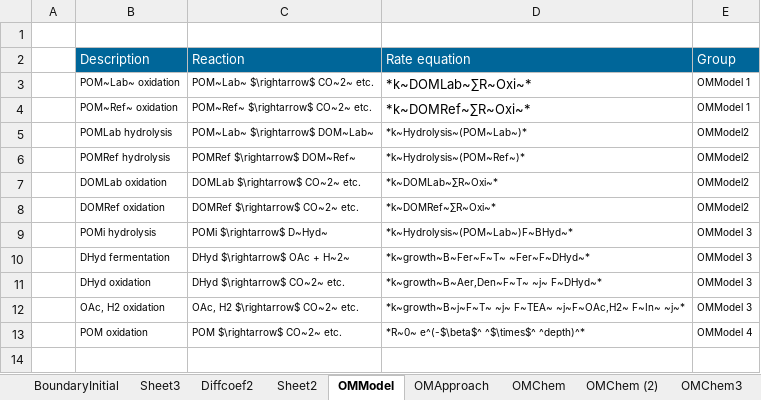
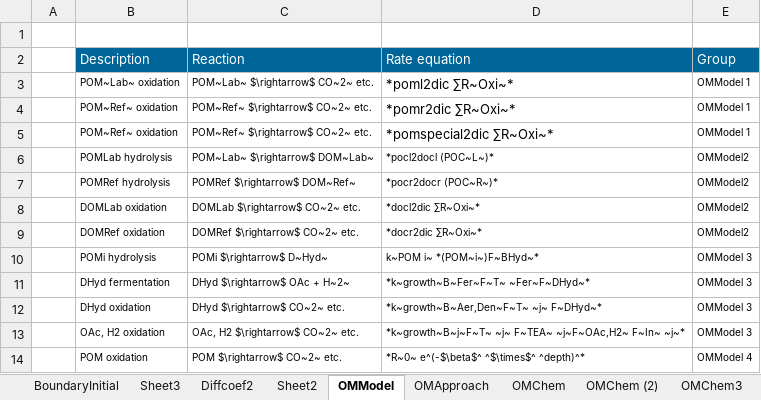
Before and after one commit to AquaticEcoDynamics/aed-science, an Excel workbook: tables/23-sediment_biogeochemistry/UserManual.xlsx, sheet OMModel, drawn as a sheet; values as stored, in another font and other column widths than the file's, no borders; charts and pictures not drawn; addresses are those after the commit; the diff names each change by its address in the sheet, - before the commit and + after, or states it on an @@ line.

Commit message:
Reac/rates

```diff
--- a/tables/23-sediment_biogeochemistry/UserManual.xlsx (sheet OMModel)
+++ b/tables/23-sediment_biogeochemistry/UserManual.xlsx (sheet OMModel)
-D3 (Rate equation): *k~DOMLab~∑R~Oxi~*
+D3 (Rate equation): *poml2dic ∑R~Oxi~*
-D4 (Rate equation): *k~DOMRef~∑R~Oxi~*
+D4 (Rate equation): *pomr2dic ∑R~Oxi~*
+row 5:  | POM~Ref~ oxidation | POM~Ref~ $\rightarrow$ CO~2~ etc. | *pomspecial2dic ∑R~Oxi~* | OMModel 1
-D6 (Rate equation): *k~Hydrolysis~(POM~Lab~)*
+D6 (Rate equation): *pocl2docl (POC~L~)*
-D7 (Rate equation): *k~Hydrolysis~(POM~Ref~)*
+D7 (Rate equation): *pocr2docr (POC~R~)*
-D8 (Rate equation): *k~DOMLab~∑R~Oxi~*
+D8 (Rate equation): *docl2dic ∑R~Oxi~*
-D9 (Rate equation): *k~DOMRef~∑R~Oxi~*
+D9 (Rate equation): *docr2dic ∑R~Oxi~*
-D10 (Rate equation): *k~Hydrolysis~(POM~Lab~)F~BHyd~*
+D10 (Rate equation): k~POM i~ *(POM~i~)F~BHyd~*
```
Also changed, not shown: sheet OMChem3, other sheet tabs, charts or pictures, tables/23-sediment_biogeochemistry/BookdownSDGVars.xlsx, 11 other files.
